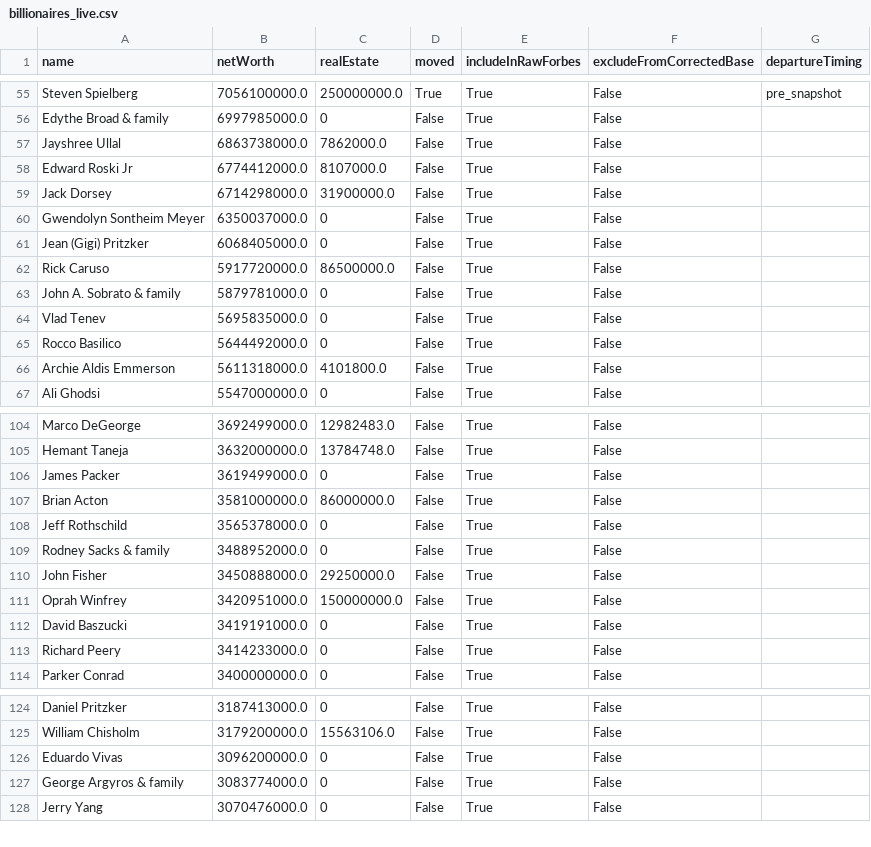
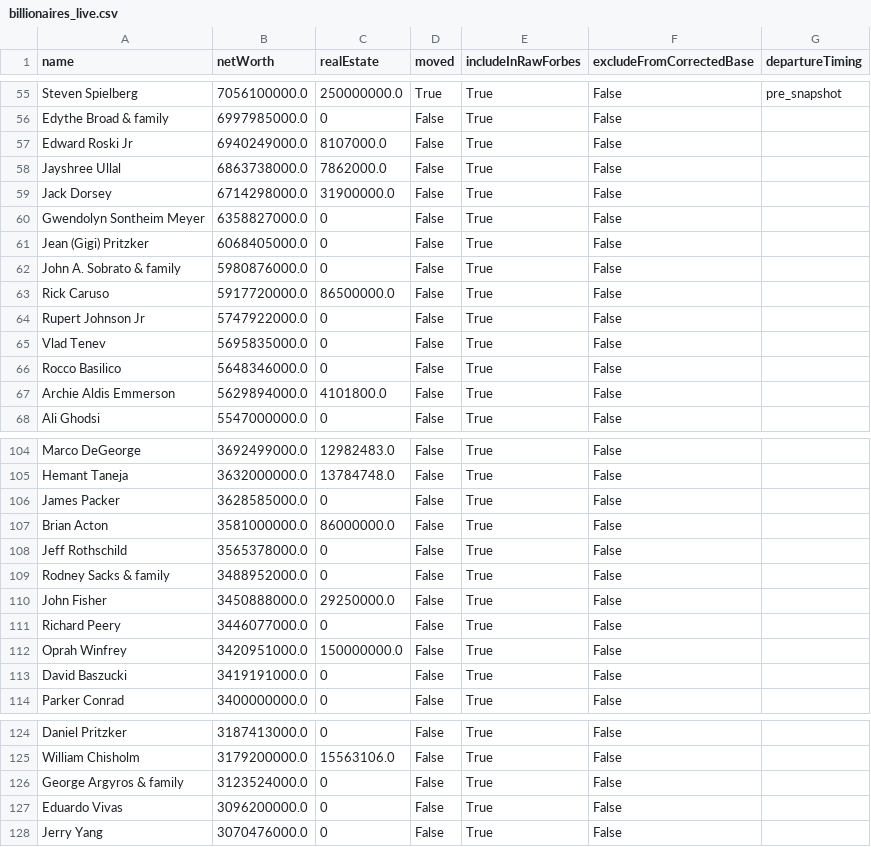
Before and after one commit to PolicyEngine/california-wealth-tax, a CSV file: data/billionaires_live.csv, drawn as a sheet; only a part is shown, gaps mark what is left out; the diff covers the shown part only.

```diff
--- a/data/billionaires_live.csv
+++ b/data/billionaires_live.csv
@@ -56,12 +56,13 @@ Steven Spielberg,7056100000.0,250000000.0,True,True,False,pre_snapshot
 Edythe Broad & family,6997985000.0,0,False,True,False,
+Edward Roski Jr,6940249000.0,8107000.0,False,True,False,
 Jayshree Ullal,6863738000.0,7862000.0,False,True,False,
-Edward Roski Jr,6774412000.0,8107000.0,False,True,False,
 Jack Dorsey,6714298000.0,31900000.0,False,True,False,
-Gwendolyn Sontheim Meyer,6350037000.0,0,False,True,False,
+Gwendolyn Sontheim Meyer,6358827000.0,0,False,True,False,
 Jean (Gigi) Pritzker,6068405000.0,0,False,True,False,
+John A. Sobrato & family,5980876000.0,0,False,True,False,
 Rick Caruso,5917720000.0,86500000.0,False,True,False,
-John A. Sobrato & family,5879781000.0,0,False,True,False,
+Rupert Johnson Jr,5747922000.0,0,False,True,False,
 Vlad Tenev,5695835000.0,0,False,True,False,
-Rocco Basilico,5644492000.0,0,False,True,False,
-Archie Aldis Emmerson,5611318000.0,4101800.0,False,True,False,
+Rocco Basilico,5648346000.0,0,False,True,False,
+Archie Aldis Emmerson,5629894000.0,4101800.0,False,True,False,
 Ali Ghodsi,5547000000.0,0,False,True,False,
@@ -105,3 +105,3 @@ Marco DeGeorge,3692499000.0,12982483.0,False,True,False,
 Hemant Taneja,3632000000.0,13784748.0,False,True,False,
-James Packer,3619499000.0,0,False,True,False,
+James Packer,3628585000.0,0,False,True,False,
 Brian Acton,3581000000.0,86000000.0,False,True,False,
@@ -110,5 +110,5 @@ Rodney Sacks & family,3488952000.0,0,False,True,False,
 John Fisher,3450888000.0,29250000.0,False,True,False,
+Richard Peery,3446077000.0,0,False,True,False,
 Oprah Winfrey,3420951000.0,150000000.0,False,True,False,
 David Baszucki,3419191000.0,0,False,True,False,
-Richard Peery,3414233000.0,0,False,True,False,
 Parker Conrad,3400000000.0,0,False,True,False,
@@ -125,4 +125,4 @@ Daniel Pritzker,3187413000.0,0,False,True,False,
 William Chisholm,3179200000.0,15563106.0,False,True,False,
+George Argyros & family,3123524000.0,0,False,True,False,
 Eduardo Vivas,3096200000.0,0,False,True,False,
-George Argyros & family,3083774000.0,0,False,True,False,
 Jerry Yang,3070476000.0,0,False,True,False,
```
Also changed, not shown: 1 added row, 2 removed rows and 8 edited cells elsewhere in this file, 3 other files.
